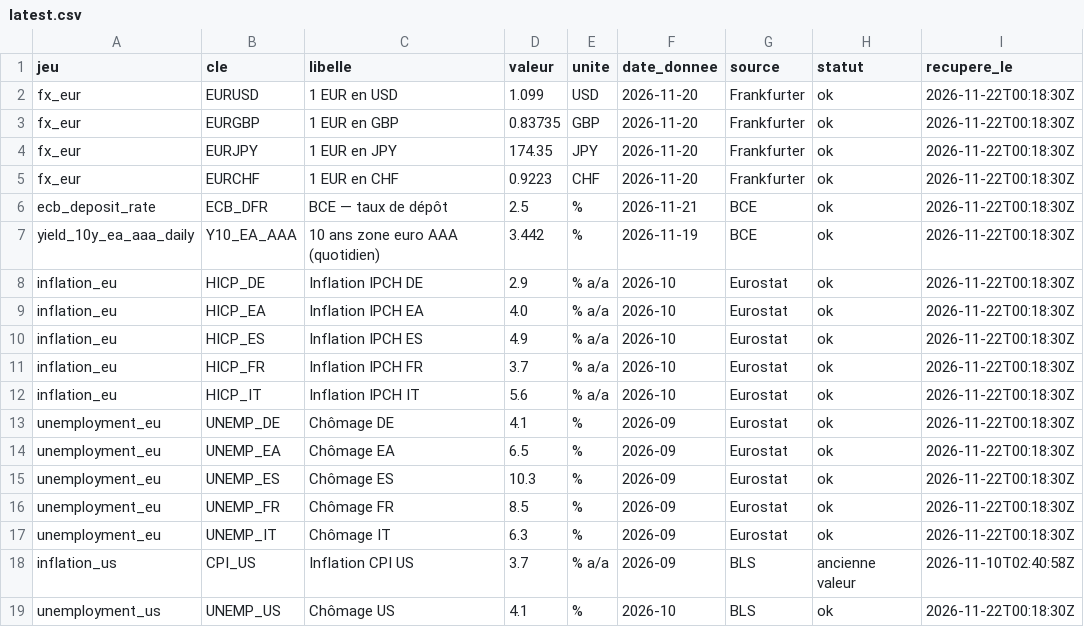
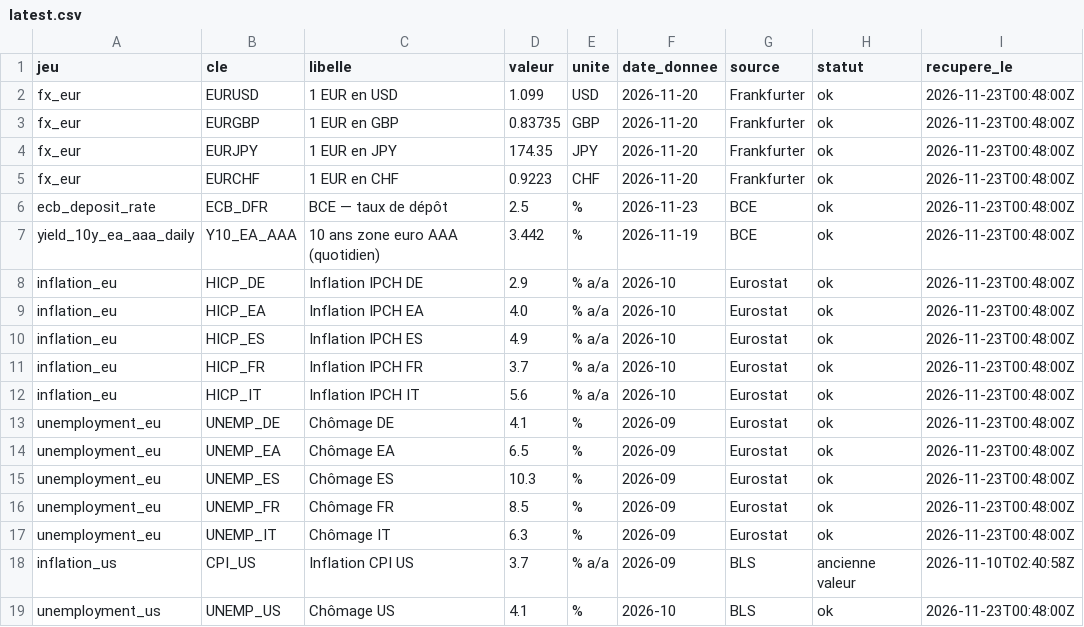
Before and after one commit to clementbada/portfolio-data, a CSV file: data/latest.csv, drawn as a sheet.

```diff
--- a/data/latest.csv
+++ b/data/latest.csv
@@ -1,19 +1,19 @@
 jeu,cle,libelle,valeur,unite,date_donnee,source,statut,recupere_le
-fx_eur,EURUSD,1 EUR en USD,1.099,USD,2026-11-20,Frankfurter,ok,2026-11-22T00:18:30Z
-fx_eur,EURGBP,1 EUR en GBP,0.83735,GBP,2026-11-20,Frankfurter,ok,2026-11-22T00:18:30Z
-fx_eur,EURJPY,1 EUR en JPY,174.35,JPY,2026-11-20,Frankfurter,ok,2026-11-22T00:18:30Z
-fx_eur,EURCHF,1 EUR en CHF,0.9223,CHF,2026-11-20,Frankfurter,ok,2026-11-22T00:18:30Z
-ecb_deposit_rate,ECB_DFR,BCE — taux de dépôt,2.5,%,2026-11-21,BCE,ok,2026-11-22T00:18:30Z
-yield_10y_ea_aaa_daily,Y10_EA_AAA,10 ans zone euro AAA (quotidien),3.442,%,2026-11-19,BCE,ok,2026-11-22T00:18:30Z
-inflation_eu,HICP_DE,Inflation IPCH DE,2.9,% a/a,2026-10,Eurostat,ok,2026-11-22T00:18:30Z
-inflation_eu,HICP_EA,Inflation IPCH EA,4.0,% a/a,2026-10,Eurostat,ok,2026-11-22T00:18:30Z
-inflation_eu,HICP_ES,Inflation IPCH ES,4.9,% a/a,2026-10,Eurostat,ok,2026-11-22T00:18:30Z
-inflation_eu,HICP_FR,Inflation IPCH FR,3.7,% a/a,2026-10,Eurostat,ok,2026-11-22T00:18:30Z
-inflation_eu,HICP_IT,Inflation IPCH IT,5.6,% a/a,2026-10,Eurostat,ok,2026-11-22T00:18:30Z
-unemployment_eu,UNEMP_DE,Chômage DE,4.1,%,2026-09,Eurostat,ok,2026-11-22T00:18:30Z
-unemployment_eu,UNEMP_EA,Chômage EA,6.5,%,2026-09,Eurostat,ok,2026-11-22T00:18:30Z
-unemployment_eu,UNEMP_ES,Chômage ES,10.3,%,2026-09,Eurostat,ok,2026-11-22T00:18:30Z
-unemployment_eu,UNEMP_FR,Chômage FR,8.5,%,2026-09,Eurostat,ok,2026-11-22T00:18:30Z
-unemployment_eu,UNEMP_IT,Chômage IT,6.3,%,2026-09,Eurostat,ok,2026-11-22T00:18:30Z
+fx_eur,EURUSD,1 EUR en USD,1.099,USD,2026-11-20,Frankfurter,ok,2026-11-23T00:48:00Z
+fx_eur,EURGBP,1 EUR en GBP,0.83735,GBP,2026-11-20,Frankfurter,ok,2026-11-23T00:48:00Z
+fx_eur,EURJPY,1 EUR en JPY,174.35,JPY,2026-11-20,Frankfurter,ok,2026-11-23T00:48:00Z
+fx_eur,EURCHF,1 EUR en CHF,0.9223,CHF,2026-11-20,Frankfurter,ok,2026-11-23T00:48:00Z
+ecb_deposit_rate,ECB_DFR,BCE — taux de dépôt,2.5,%,2026-11-23,BCE,ok,2026-11-23T00:48:00Z
+yield_10y_ea_aaa_daily,Y10_EA_AAA,10 ans zone euro AAA (quotidien),3.442,%,2026-11-19,BCE,ok,2026-11-23T00:48:00Z
+inflation_eu,HICP_DE,Inflation IPCH DE,2.9,% a/a,2026-10,Eurostat,ok,2026-11-23T00:48:00Z
+inflation_eu,HICP_EA,Inflation IPCH EA,4.0,% a/a,2026-10,Eurostat,ok,2026-11-23T00:48:00Z
+inflation_eu,HICP_ES,Inflation IPCH ES,4.9,% a/a,2026-10,Eurostat,ok,2026-11-23T00:48:00Z
+inflation_eu,HICP_FR,Inflation IPCH FR,3.7,% a/a,2026-10,Eurostat,ok,2026-11-23T00:48:00Z
+inflation_eu,HICP_IT,Inflation IPCH IT,5.6,% a/a,2026-10,Eurostat,ok,2026-11-23T00:48:00Z
+unemployment_eu,UNEMP_DE,Chômage DE,4.1,%,2026-09,Eurostat,ok,2026-11-23T00:48:00Z
+unemployment_eu,UNEMP_EA,Chômage EA,6.5,%,2026-09,Eurostat,ok,2026-11-23T00:48:00Z
+unemployment_eu,UNEMP_ES,Chômage ES,10.3,%,2026-09,Eurostat,ok,2026-11-23T00:48:00Z
+unemployment_eu,UNEMP_FR,Chômage FR,8.5,%,2026-09,Eurostat,ok,2026-11-23T00:48:00Z
+unemployment_eu,UNEMP_IT,Chômage IT,6.3,%,2026-09,Eurostat,ok,2026-11-23T00:48:00Z
 inflation_us,CPI_US,Inflation CPI US,3.7,% a/a,2026-09,BLS,ancienne valeur,2026-11-10T02:40:58Z
-unemployment_us,UNEMP_US,Chômage US,4.1,%,2026-10,BLS,ok,2026-11-22T00:18:30Z
+unemployment_us,UNEMP_US,Chômage US,4.1,%,2026-10,BLS,ok,2026-11-23T00:48:00Z
```
Also changed, not shown: 2 other files.
